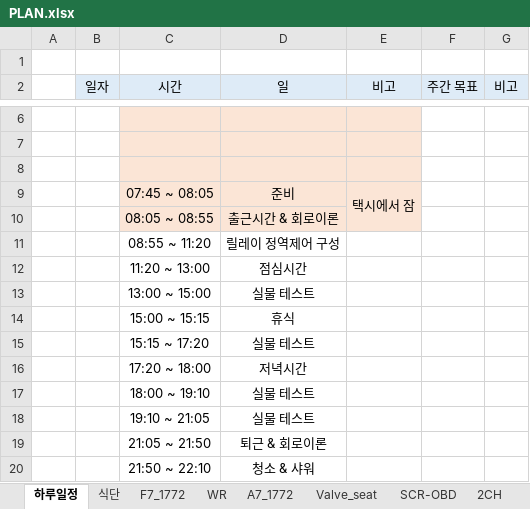
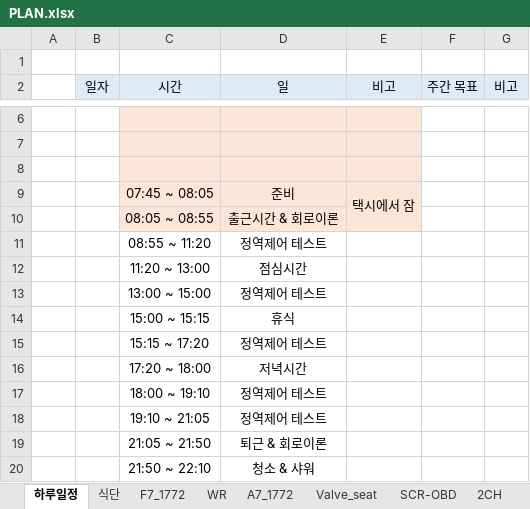
Before and after one commit to swan3708/plan, an Excel workbook: 2021년/PLAN.xlsx, sheet 하루일정, drawn as a sheet; only a part is shown, gaps mark what is left out; values as stored, in another font and other column widths than the file's, no borders; the diff names each change by its address in the sheet, - before the commit and + after, or states it on an @@ line.

```diff
--- a/2021년/PLAN.xlsx (sheet 하루일정)
+++ b/2021년/PLAN.xlsx (sheet 하루일정)
-D11 (일): 릴레이 정역제어 구성
+D11 (일): 정역제어 테스트
-D13 (일): 실물 테스트
+D13 (일): 정역제어 테스트
-D15 (일): 실물 테스트
+D15 (일): 정역제어 테스트
-D17:D18 (일): 실물 테스트
+D17:D18 (일): 정역제어 테스트
```
Also changed, not shown: sheet WR, sheet 2CH, sheet Valve_seat.
